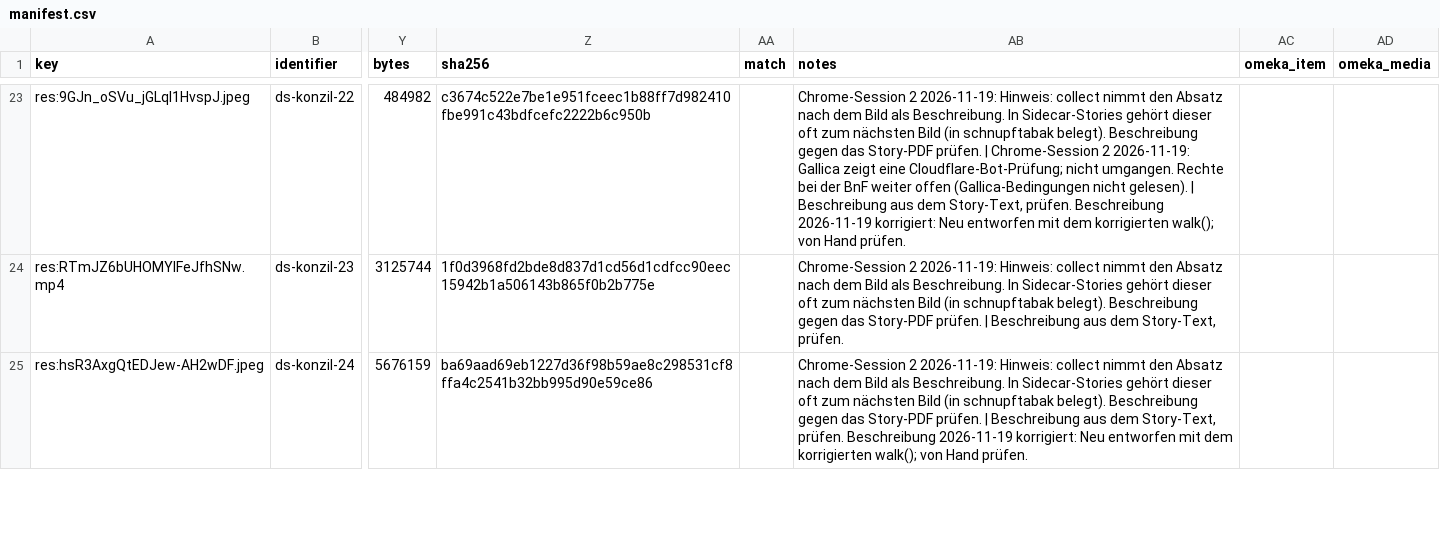
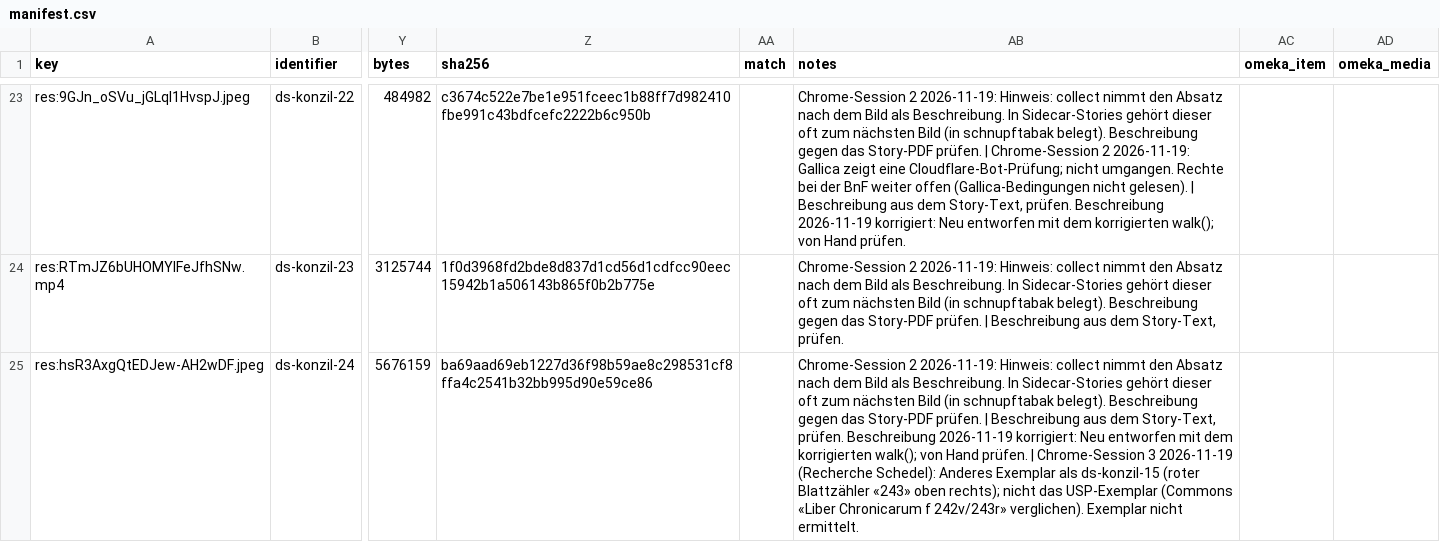
Before and after one commit to Stadt-Geschichte-Basel/sgb-data-validator, a CSV file: data/data_stories/konzil/manifest.csv, drawn as a sheet; only a part is shown, gaps mark what is left out; the diff covers the shown part only; the diff names each change by its address in the sheet, - before the commit and + after, or states it on an @@ line.

```diff
--- a/data/data_stories/konzil/manifest.csv
+++ b/data/data_stories/konzil/manifest.csv
-AB25 (notes): …Hand prüfen.
+AB25 (notes): …Hand prüfen. | Chrome-Session 3 2026-11-19 (Recherche Schedel): Anderes Exemplar als ds-konzil-15 (roter Blattzähler «243» oben rechts); nicht das USP-Exemplar (Commons «Liber Chronicarum f 242v/243r» verglichen). Exemplar nicht ermittelt.
```
Also changed, not shown: 2 edited cells elsewhere in this file, data/data_stories/kirche/manifest.csv, data/data_stories/schnupftabak/manifest.csv.
